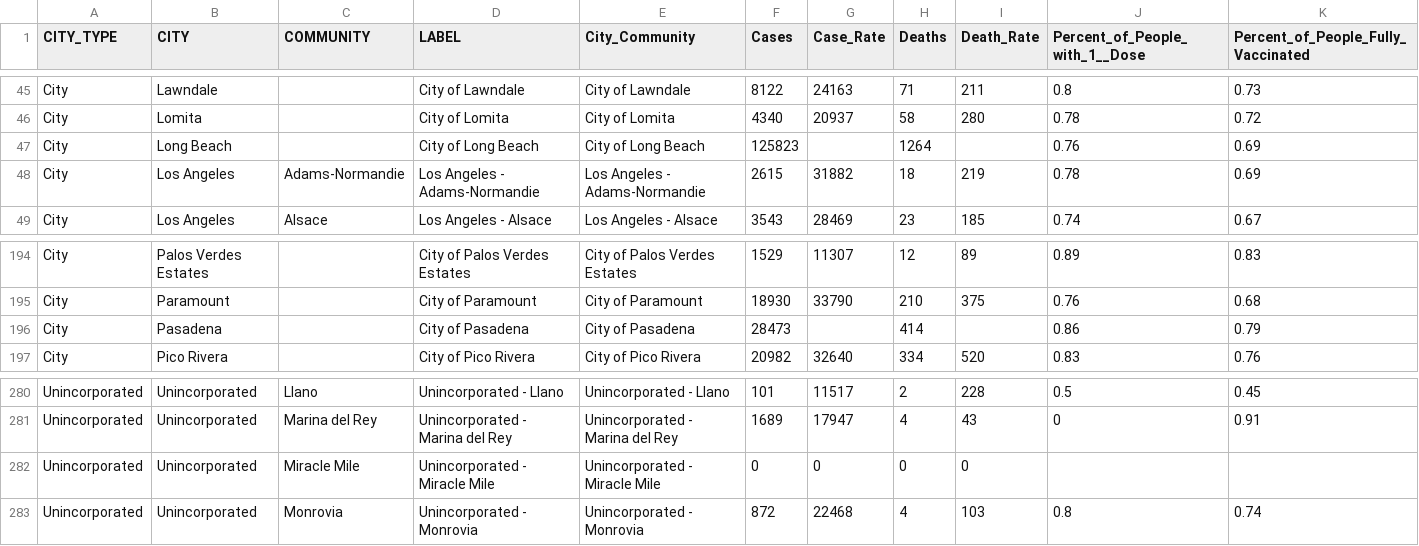
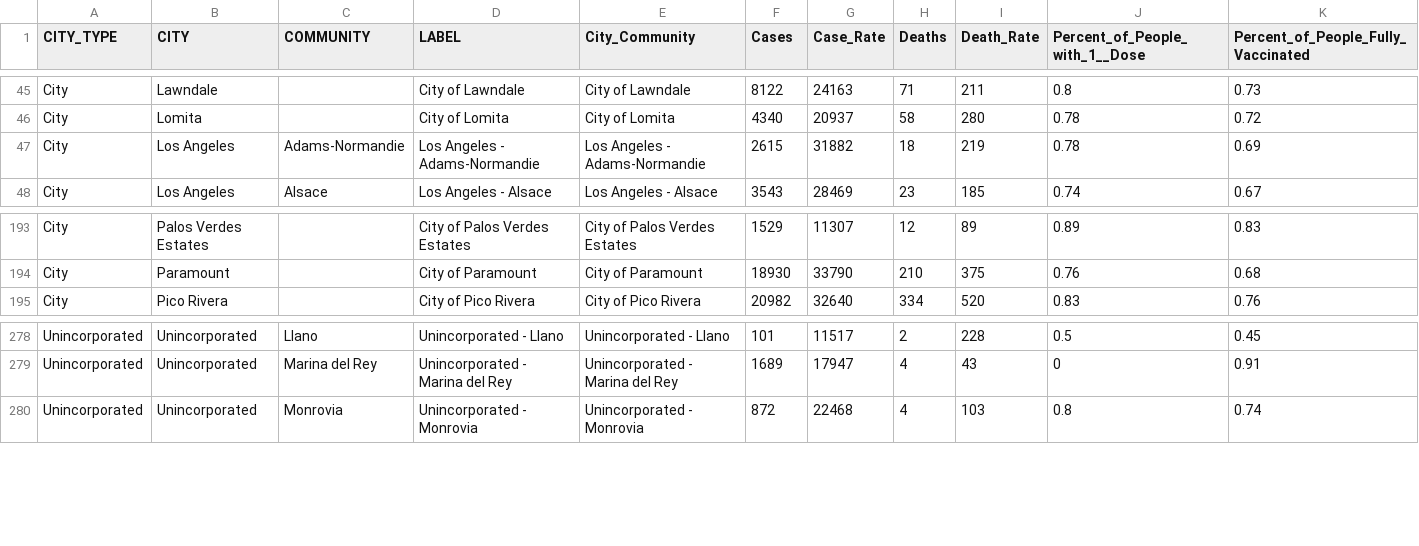
Before and after one commit to vincentguo98/project-backend, a CSV file: datasets/california_vaccination.csv, drawn as a sheet; only a part is shown, gaps mark what is left out; the diff names each change by its address in the sheet, - before the commit and + after, or states it on an @@ line.

```diff
--- a/datasets/california_vaccination.csv
+++ b/datasets/california_vaccination.csv
-row 47: City | Long Beach |  | City of Long Beach | City of Long Beach | 125823 |  | 1264 |  | 0.76 | 0.69
-row 196: City | Pasadena |  | City of Pasadena | City of Pasadena | 28473 |  | 414 |  | 0.86 | 0.79
-row 282: Unincorporated | Unincorporated | Miracle Mile | Unincorporated - Miracle Mile | Unincorporated - Miracle Mile | 0 | 0 | 0 | 0
```
Also changed, not shown: 9 other files.
